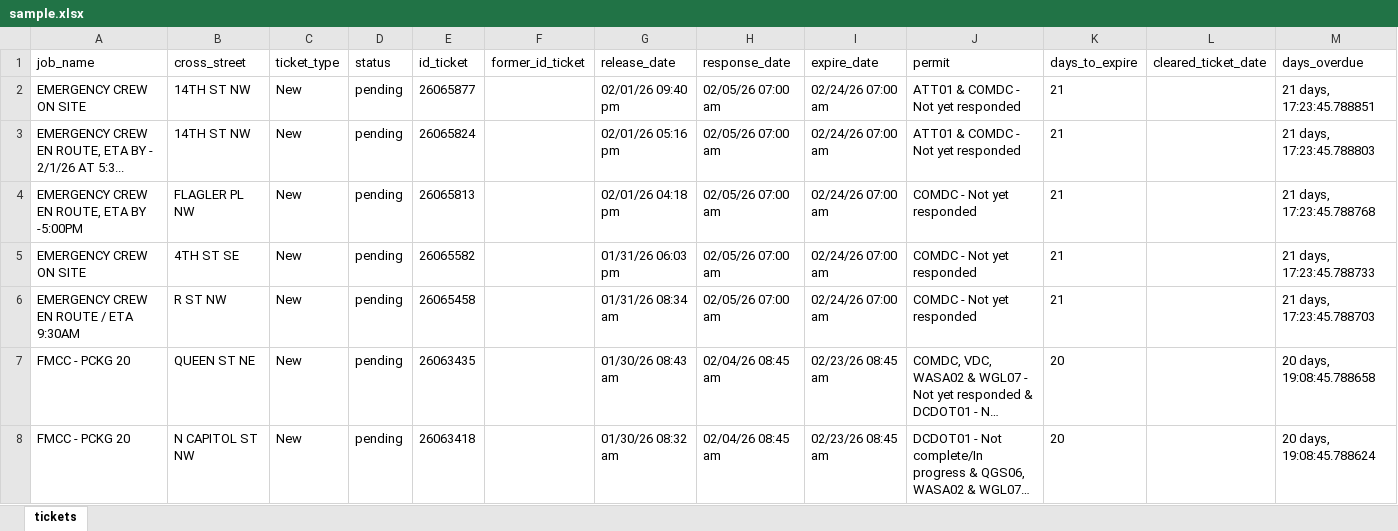
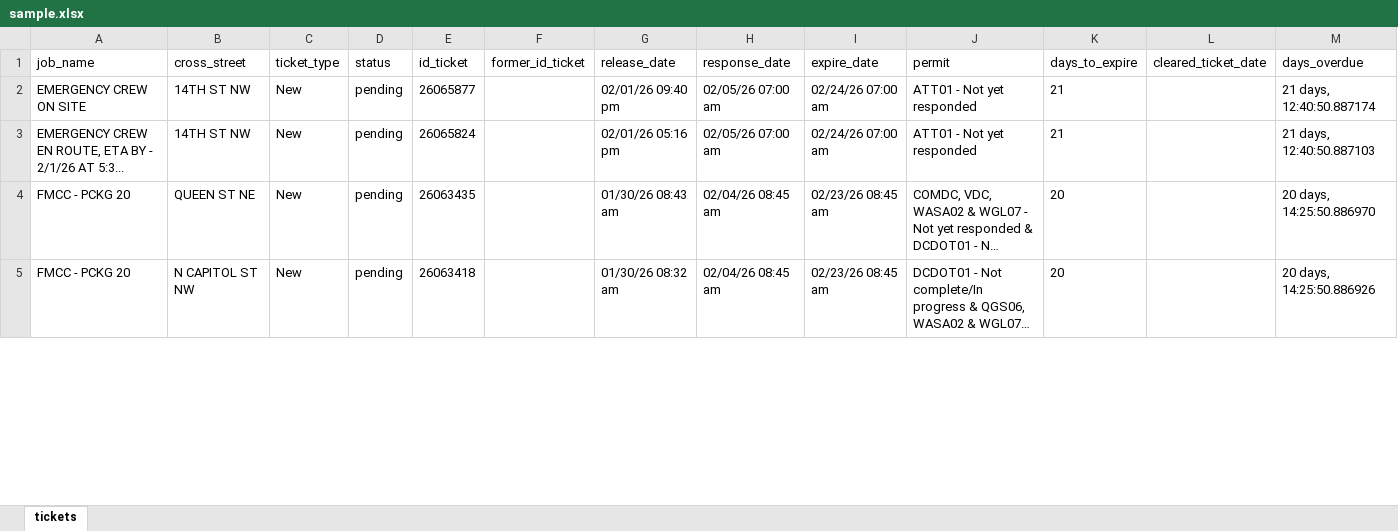
Before and after one commit to automatio9999/ticket, an Excel workbook: sample.xlsx, sheet tickets, drawn as a sheet; only a part is shown; long unchanged cells end in …; values as stored, in another font and other column widths than the file's, no borders; removed rows and columns are numbered as before the commit, all else as after; the diff covers the shown part only; the diff names each change by its address in the sheet, - before the commit and + after, or states it on an @@ line.

```diff
--- a/sample.xlsx (sheet tickets)
+++ b/sample.xlsx (sheet tickets)
-J2:J3 (permit): ATT01 & COMDC - Not yet responded
+J2:J3 (permit): ATT01 - Not yet responded
-M2 (days_overdue): 21 days, 17:23:45.788851
+M2 (days_overdue): 21 days, 12:40:50.887174
-M3 (days_overdue): 21 days, 17:23:45.788803
+M3 (days_overdue): 21 days, 12:40:50.887103
-row 4: EMERGENCY CREW EN ROUTE, ETA BY -5:00PM | FLAGLER PL NW | New | pending | 26065813 |  | 02/01/26 04:18 pm | 02/05/26 07:00 am | 02/24/26 07:00 am | COMDC - Not yet responded | 21 |  | 21 days, 17:23:45.788768
-row 5: EMERGENCY CREW ON SITE | 4TH ST SE | New | pending | 26065582 |  | 01/31/26 06:03 pm | 02/05/26 07:00 am | 02/24/26 07:00 am | COMDC - Not yet responded | 21 |  | 21 days, 17:23:45.788733
-row 6: EMERGENCY CREW EN ROUTE / ETA 9:30AM | R ST NW | New | pending | 26065458 |  | 01/31/26 08:34 am | 02/05/26 07:00 am | 02/24/26 07:00 am | COMDC - Not yet responded | 21 |  | 21 days, 17:23:45.788703
-M4 (days_overdue): 20 days, 19:08:45.788658
+M4 (days_overdue): 20 days, 14:25:50.886970
-M5 (days_overdue): 20 days, 19:08:45.788624
+M5 (days_overdue): 20 days, 14:25:50.886926
```
Also changed, not shown: 84 edited cells elsewhere in this sheet.
